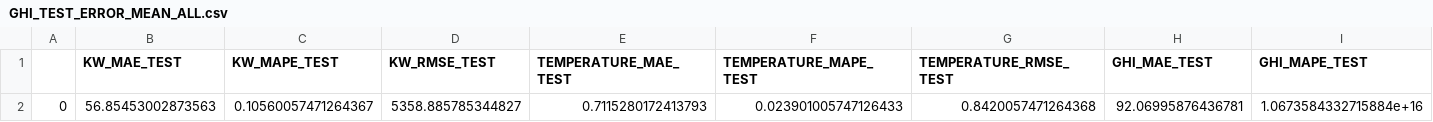
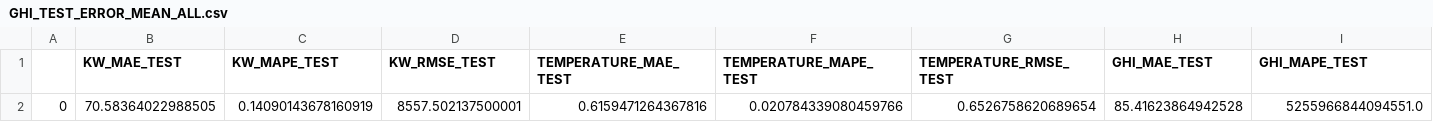
Before and after one commit to Rr-Diajeng/progress_ta, a CSV file: hybridLSTM_Transformer/GHI_TEST_ERROR_MEAN_ALL.csv, drawn as a sheet; only a part is shown; removed rows and columns are numbered as before the commit, all else as after; rows hold the shown columns only; the diff names each change by its address in the sheet, - before the commit and + after, or states it on an @@ line.

```diff
--- a/hybridLSTM_Transformer/GHI_TEST_ERROR_MEAN_ALL.csv
+++ b/hybridLSTM_Transformer/GHI_TEST_ERROR_MEAN_ALL.csv
-row 2: 0 | 56.85453002873563 | 0.10560057471264367 | 5358.885785344827 | 0.7115280172413793 | 0.023901005747126433 | 0.8420057471264368 | 92.06995876436781 | 1.0673584332715884e+16
+row 2: 0 | 70.58364022988505 | 0.14090143678160919 | 8557.502137500001 | 0.6159471264367816 | 0.020784339080459766 | 0.6526758620689654 | 85.41623864942528 | 5255966844094551.0
```
Also changed, not shown: hybridLSTM_Transformer/GHI_TEST_ERROR.csv, hybridLSTM_Transformer/KW_TEST_ERROR.csv, 13 other files.
